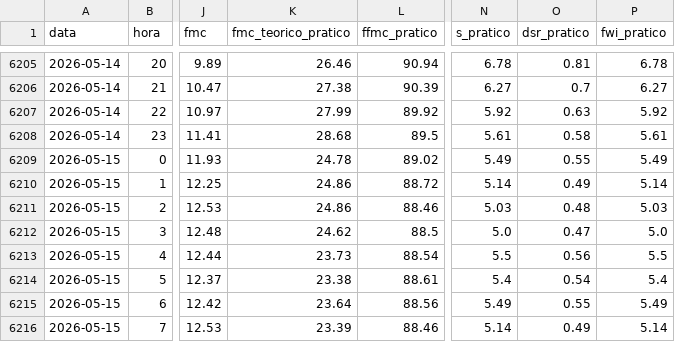
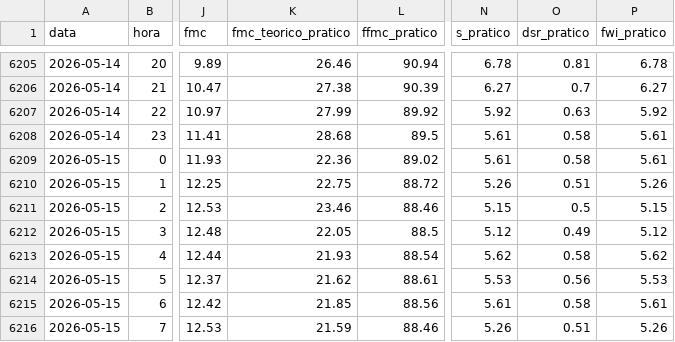
Before and after one commit to 23657/fwi-pipeline-ipt, a CSV file: dados_castanheira_de_pera_fwi.csv, drawn as a sheet; only a part is shown, gaps mark what is left out; the diff covers the shown part only; the diff names each change by its address in the sheet, - before the commit and + after, or states it on an @@ line.

```diff
--- a/dados_castanheira_de_pera_fwi.csv
+++ b/dados_castanheira_de_pera_fwi.csv
-K6209 (fmc_teorico_pratico): 24.78
+K6209 (fmc_teorico_pratico): 22.36
-N6209 (s_pratico): 5.49
+N6209 (s_pratico): 5.61
-O6209 (dsr_pratico): 0.55
+O6209 (dsr_pratico): 0.58
-P6209 (fwi_pratico): 5.49
+P6209 (fwi_pratico): 5.61
-K6210 (fmc_teorico_pratico): 24.86
+K6210 (fmc_teorico_pratico): 22.75
-N6210 (s_pratico): 5.14
+N6210 (s_pratico): 5.26
-O6210 (dsr_pratico): 0.49
+O6210 (dsr_pratico): 0.51
-P6210 (fwi_pratico): 5.14
+P6210 (fwi_pratico): 5.26
-K6211 (fmc_teorico_pratico): 24.86
+K6211 (fmc_teorico_pratico): 23.46
-N6211 (s_pratico): 5.03
+N6211 (s_pratico): 5.15
-O6211 (dsr_pratico): 0.48
+O6211 (dsr_pratico): 0.5
-P6211 (fwi_pratico): 5.03
+P6211 (fwi_pratico): 5.15
-K6212 (fmc_teorico_pratico): 24.62
+K6212 (fmc_teorico_pratico): 22.05
-N6212 (s_pratico): 5.0
+N6212 (s_pratico): 5.12
-O6212 (dsr_pratico): 0.47
+O6212 (dsr_pratico): 0.49
-P6212 (fwi_pratico): 5.0
+P6212 (fwi_pratico): 5.12
-K6213 (fmc_teorico_pratico): 23.73
+K6213 (fmc_teorico_pratico): 21.93
-N6213 (s_pratico): 5.5
+N6213 (s_pratico): 5.62
-O6213 (dsr_pratico): 0.56
+O6213 (dsr_pratico): 0.58
-P6213 (fwi_pratico): 5.5
+P6213 (fwi_pratico): 5.62
-K6214 (fmc_teorico_pratico): 23.38
+K6214 (fmc_teorico_pratico): 21.62
-N6214 (s_pratico): 5.4
+N6214 (s_pratico): 5.53
-O6214 (dsr_pratico): 0.54
+O6214 (dsr_pratico): 0.56
-P6214 (fwi_pratico): 5.4
+P6214 (fwi_pratico): 5.53
-K6215 (fmc_teorico_pratico): 23.64
+K6215 (fmc_teorico_pratico): 21.85
-N6215 (s_pratico): 5.49
+N6215 (s_pratico): 5.61
-O6215 (dsr_pratico): 0.55
+O6215 (dsr_pratico): 0.58
-P6215 (fwi_pratico): 5.49
+P6215 (fwi_pratico): 5.61
-K6216 (fmc_teorico_pratico): 23.39
+K6216 (fmc_teorico_pratico): 21.59
-N6216 (s_pratico): 5.14
+N6216 (s_pratico): 5.26
-O6216 (dsr_pratico): 0.49
+O6216 (dsr_pratico): 0.51
-P6216 (fwi_pratico): 5.14
+P6216 (fwi_pratico): 5.26
```
Also changed, not shown: 1 added row and 19 edited cells elsewhere in this file, dados_ferreira_do_zezere_fwi.csv, dados_macao_fwi.csv, 2 other files.
